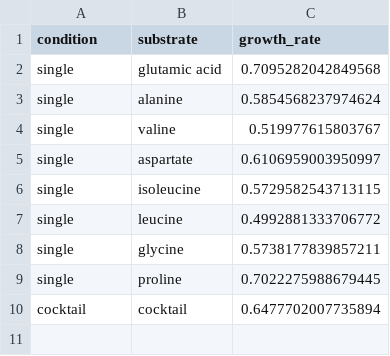
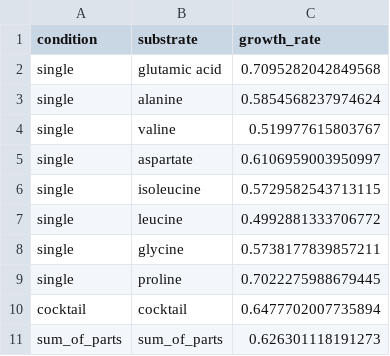
Before and after one commit to C-CoMP-STC/GEM-mit1002, a CSV file: simulations/pro-top10/growth_rate_vs_composition/results/single_substrate_results.csv, drawn as a sheet; the diff names each change by its address in the sheet, - before the commit and + after, or states it on an @@ line.

Commit message:
feat: add sum of parts

```diff
--- a/simulations/pro-top10/growth_rate_vs_composition/results/single_substrate_results.csv
+++ b/simulations/pro-top10/growth_rate_vs_composition/results/single_substrate_results.csv
+row 11: sum_of_parts | sum_of_parts | 0.626301118191273
```
Also changed, not shown: 1 other file.
